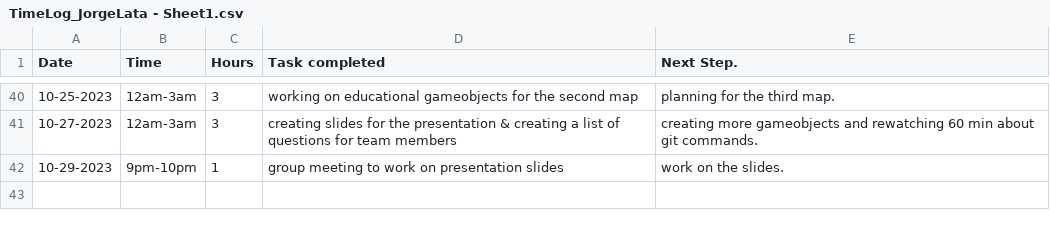
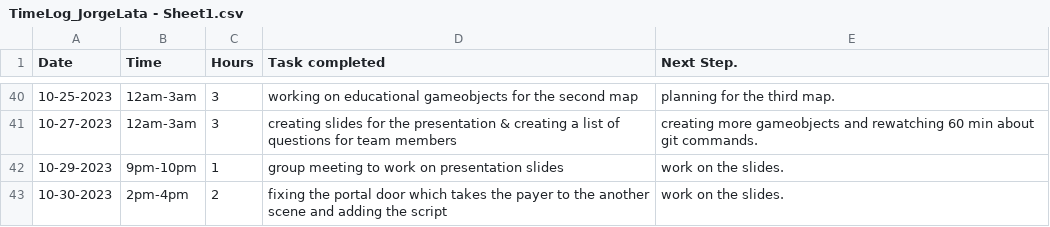
Before and after one commit to Kazuto1120/chocohippo, a CSV file: TimeLog_JorgeLata - Sheet1.csv, drawn as a sheet; only a part is shown, gaps mark what is left out; the diff names each change by its address in the sheet, - before the commit and + after, or states it on an @@ line.

Commit message:
Update TimeLog_JorgeLata - Sheet1.csv

```diff
--- a/TimeLog_JorgeLata - Sheet1.csv
+++ b/TimeLog_JorgeLata - Sheet1.csv
+row 43: 10-30-2023 | 2pm-4pm | 2 | fixing the portal door which takes the payer to the another scene and adding the script | work on the slides.
```
